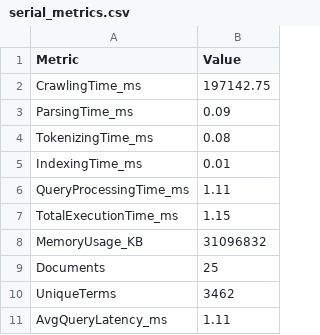
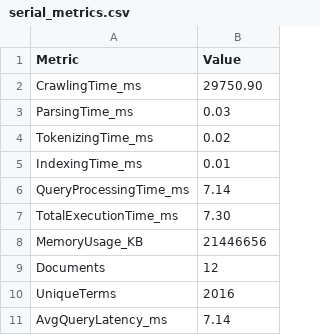
Before and after one commit to PramithaMJ/High-Performance-Parallel-Search-Engine, a CSV file: OpenMP Version/data/serial_metrics.csv, drawn as a sheet.

```diff
--- a/OpenMP Version/data/serial_metrics.csv
+++ b/OpenMP Version/data/serial_metrics.csv
@@ -1,11 +1,11 @@
 Metric,Value
-CrawlingTime_ms,197142.75
-ParsingTime_ms,0.09
-TokenizingTime_ms,0.08
+CrawlingTime_ms,29750.90
+ParsingTime_ms,0.03
+TokenizingTime_ms,0.02
 IndexingTime_ms,0.01
-QueryProcessingTime_ms,1.11
-TotalExecutionTime_ms,1.15
-MemoryUsage_KB,31096832
-Documents,25
-UniqueTerms,3462
-AvgQueryLatency_ms,1.11
+QueryProcessingTime_ms,7.14
+TotalExecutionTime_ms,7.30
+MemoryUsage_KB,21446656
+Documents,12
+UniqueTerms,2016
+AvgQueryLatency_ms,7.14
```
Also changed, not shown: 20 other files.
